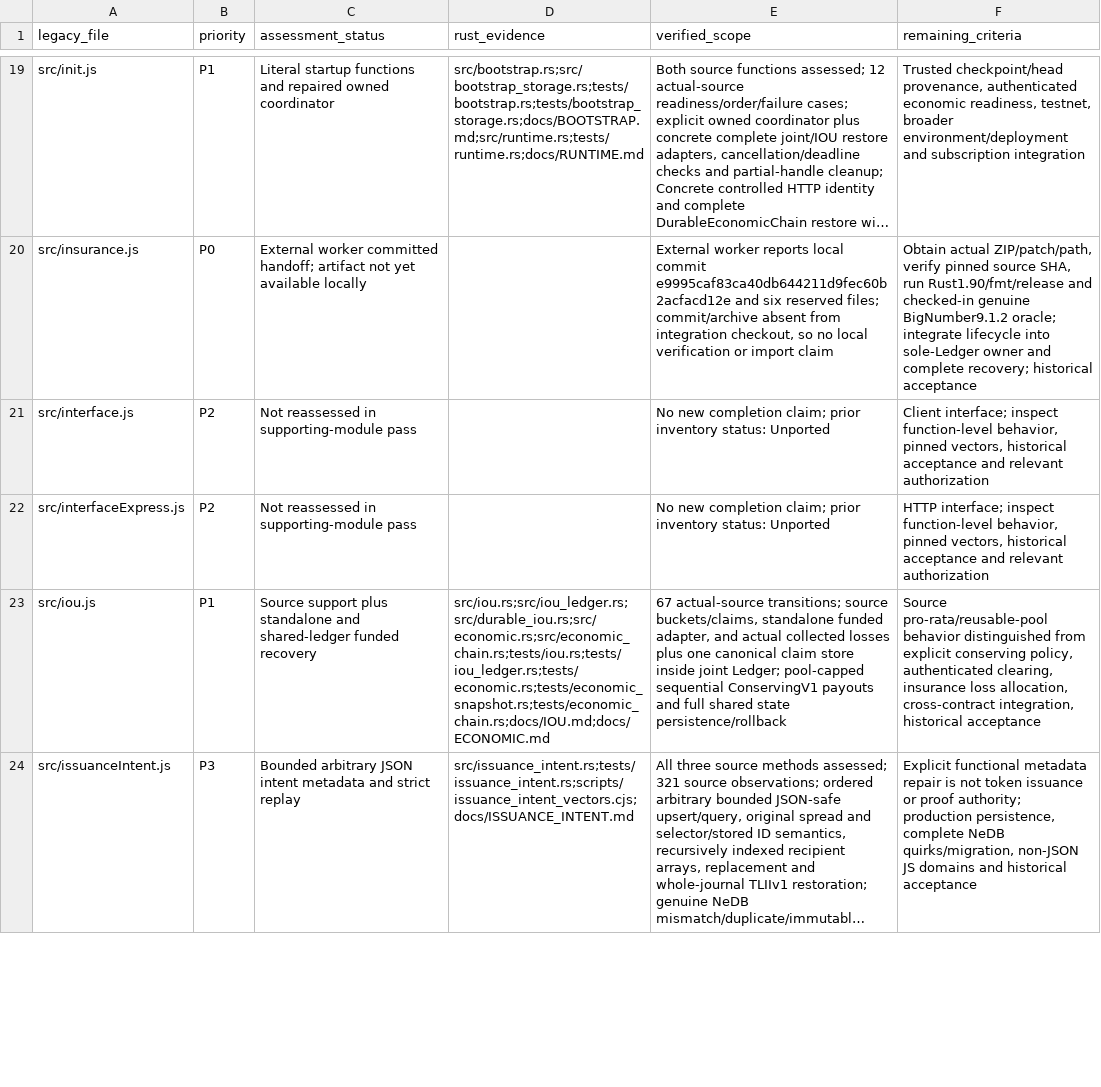
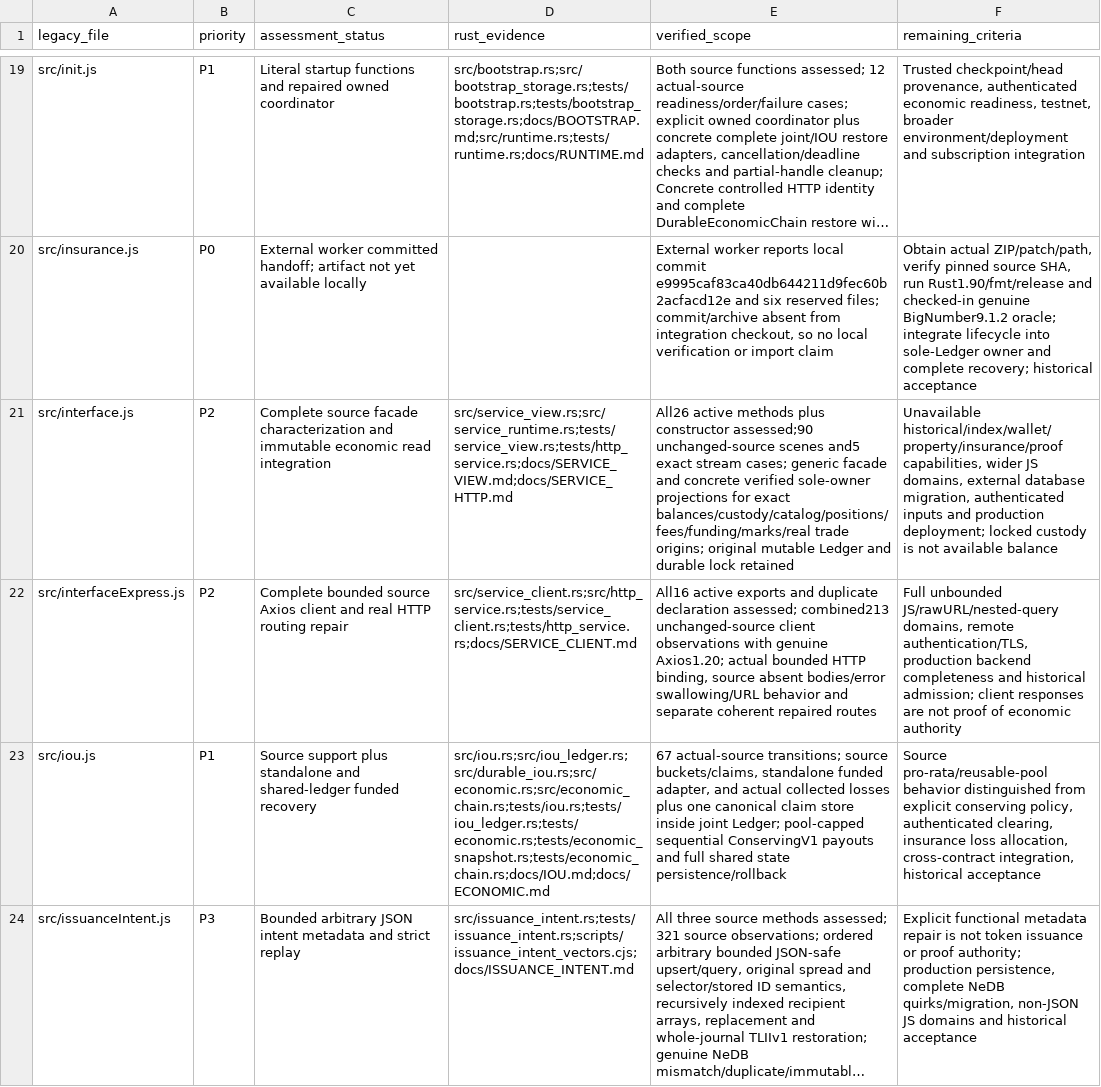
Before and after one commit to patrickdugan/TradeLayer-Rust, a CSV file: docs/PARITY_ROADMAP.csv, drawn as a sheet; only a part is shown, gaps mark what is left out; long unchanged cells end in …; the diff covers the shown part only; the diff names each change by its address in the sheet, - before the commit and + after, or states it on an @@ line.

Commit message:
feat: integrate source service APIs with the owned economic HTTP reader

```diff
--- a/docs/PARITY_ROADMAP.csv
+++ b/docs/PARITY_ROADMAP.csv
-C21 (assessment_status): Not reassessed in supporting-module pass
+C21 (assessment_status): Complete source facade characterization and immutable economic read integration
-D21 (rust_evidence): (empty)
+D21 (rust_evidence): src/service_view.rs;src/service_runtime.rs;tests/service_view.rs;tests/http_service.rs;docs/SERVICE_VIEW.md;docs/SERVICE_HTTP.md
-E21 (verified_scope): No new completion claim; prior inventory status: Unported
+E21 (verified_scope): All26 active methods plus constructor assessed;90 unchanged-source scenes and5 exact stream cases; generic facade and concrete verified sole-owner projections for exact balances/custody/catalog/positions/fees/funding/marks/real trade origins; original mutable Ledger and durable lock retained
-F21 (remaining_criteria): Client interface; inspect function-level behavior, pinned vectors, historical acceptance and relevant authorization
+F21 (remaining_criteria): Unavailable historical/index/wallet/property/insurance/proof capabilities, wider JS domains, external database migration, authenticated inputs and production deployment; locked custody is not available balance
-C22 (assessment_status): Not reassessed in supporting-module pass
+C22 (assessment_status): Complete bounded source Axios client and real HTTP routing repair
-D22 (rust_evidence): (empty)
+D22 (rust_evidence): src/service_client.rs;src/http_service.rs;tests/service_client.rs;tests/http_service.rs;docs/SERVICE_CLIENT.md
-E22 (verified_scope): No new completion claim; prior inventory status: Unported
+E22 (verified_scope): All16 active exports and duplicate declaration assessed; combined213 unchanged-source client observations with genuine Axios1.20; actual bounded HTTP binding, source absent bodies/error swallowing/URL behavior and separate coherent repaired routes
-F22 (remaining_criteria): HTTP interface; inspect function-level behavior, pinned vectors, historical acceptance and relevant authorization
+F22 (remaining_criteria): Full unbounded JS/rawURL/nested-query domains, remote authentication/TLS, production backend completeness and historical admission; client responses are not proof of economic authority
```
Also changed, not shown: 16 edited cells elsewhere in this file, 35 other files.
